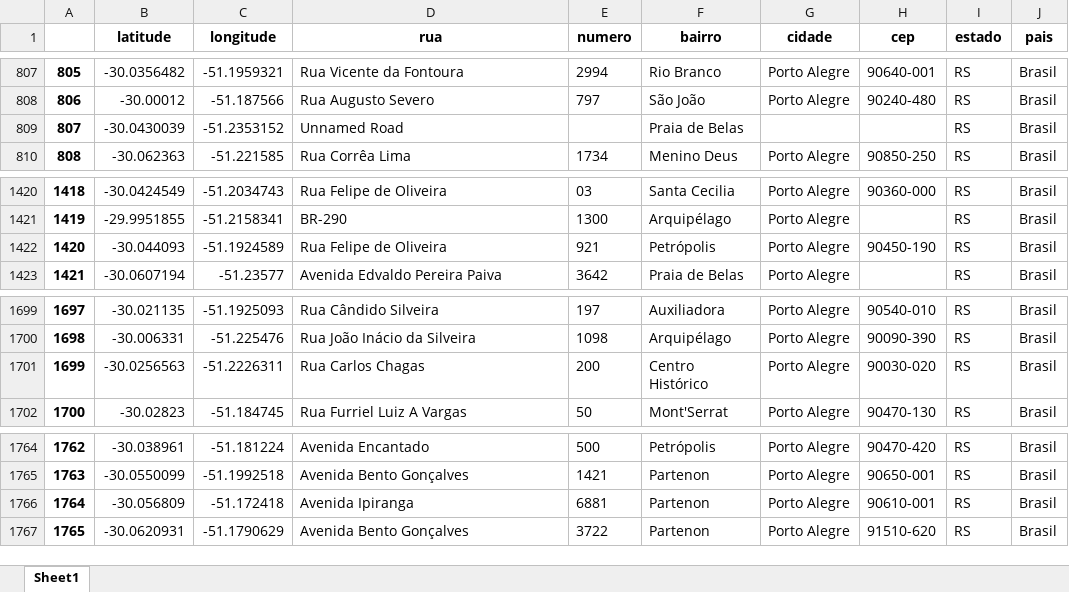
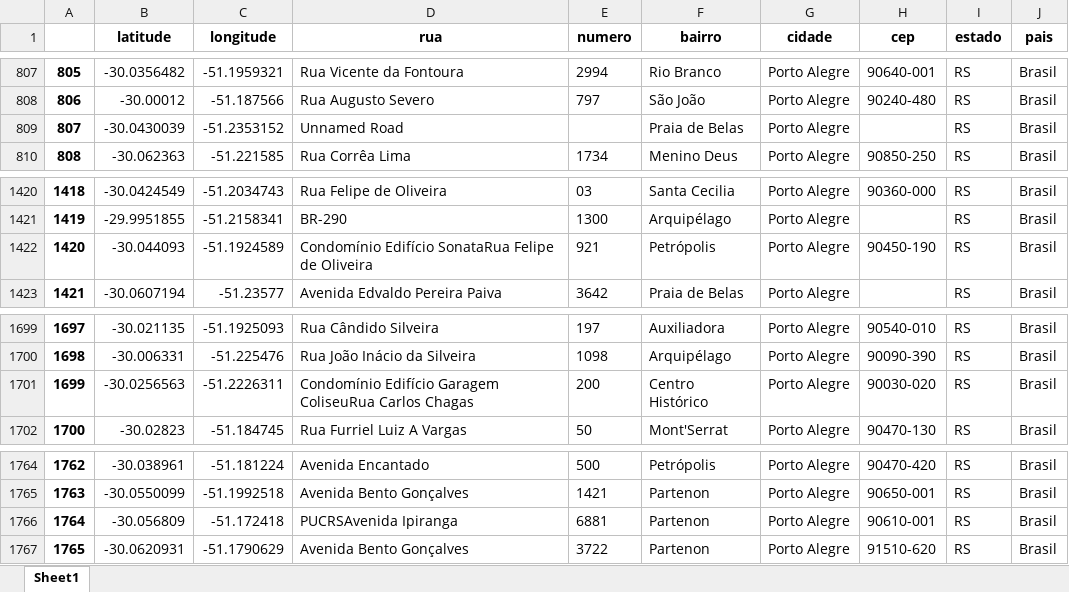
Before and after one commit to andressadotpy/etl, an Excel workbook: ETL/processes/data/df.xlsx, sheet Sheet1, drawn as a sheet; only a part is shown, gaps mark what is left out; values as stored, in another font and other column widths than the file's, no borders; the diff names each change by its address in the sheet, - before the commit and + after, or states it on an @@ line.

```diff
--- a/ETL/processes/data/df.xlsx (sheet Sheet1)
+++ b/ETL/processes/data/df.xlsx (sheet Sheet1)
-G809 (cidade): (empty)
+G809 (cidade): Porto Alegre
-D1422 (rua): Rua Felipe de Oliveira
+D1422 (rua): Condomínio Edifício SonataRua Felipe de Oliveira
-D1701 (rua): Rua Carlos Chagas
+D1701 (rua): Condomínio Edifício Garagem ColiseuRua Carlos Chagas
-D1766 (rua): Avenida Ipiranga
+D1766 (rua): PUCRSAvenida Ipiranga
```
Also changed, not shown: ETL/processes/data/coordinates.xlsx, 5 other files.
